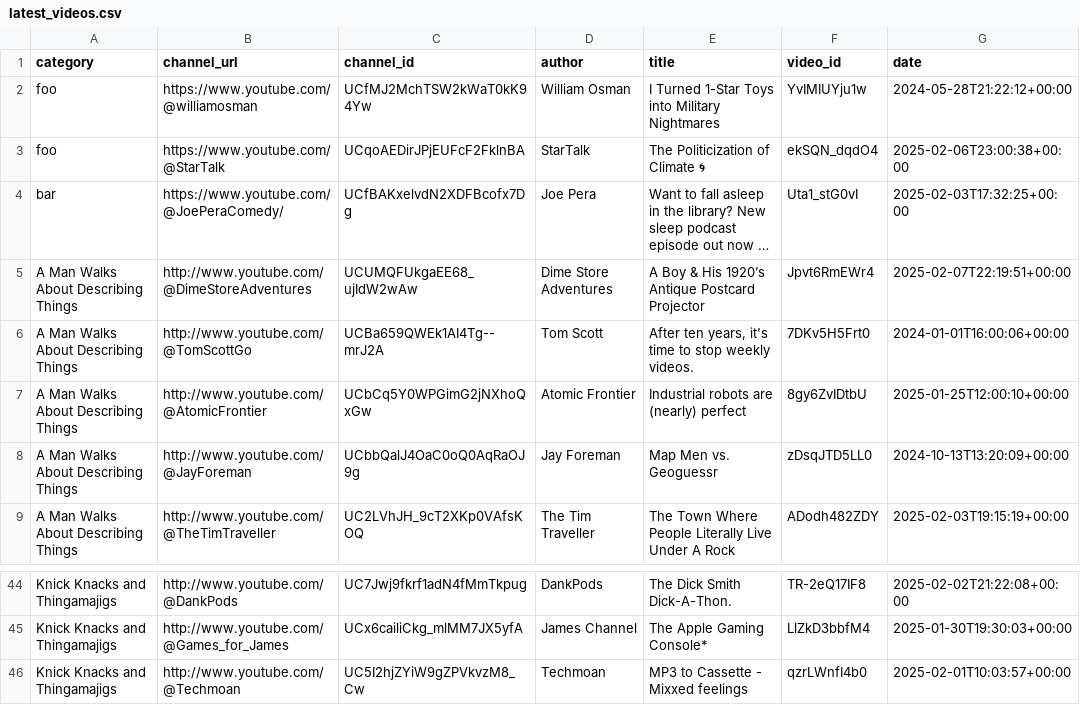
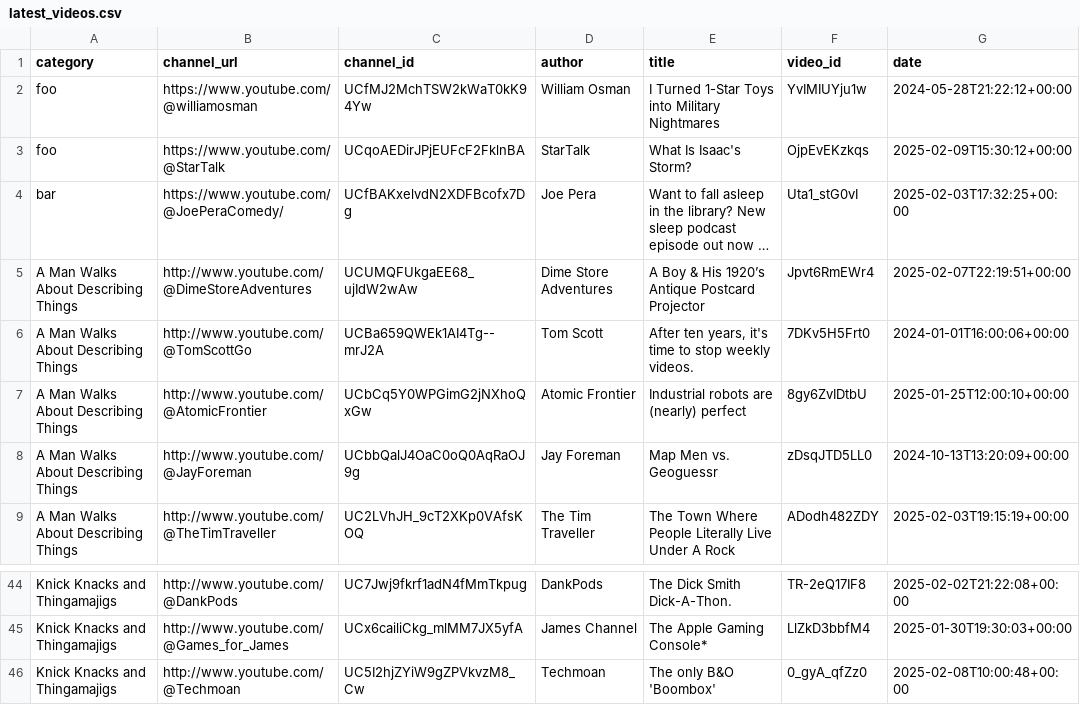
Before and after one commit to RMWinslow/ytrss, a CSV file: latest_videos.csv, drawn as a sheet; only a part is shown, gaps mark what is left out; long unchanged cells end in …; the diff covers the shown part only; the diff names each change by its address in the sheet, - before the commit and + after, or states it on an @@ line.

```diff
--- a/latest_videos.csv
+++ b/latest_videos.csv
-E3 (title): The Politicization of Climate 🌀
+E3 (title): What Is Isaac's Storm?
-F3 (video_id): ekSQN_dqdO4
+F3 (video_id): OjpEvEKzkqs
-G3 (date): 2025-02-06T23:00:38+00:00
+G3 (date): 2025-02-09T15:30:12+00:00
-E46 (title): MP3 to Cassette - Mixxed feelings
+E46 (title): The only B&O 'Boombox'
-F46 (video_id): qzrLWnfI4b0
+F46 (video_id): 0_gyA_qfZz0
-G46 (date): 2025-02-01T10:03:57+00:00
+G46 (date): 2025-02-08T10:00:48+00:00
```
Also changed, not shown: 24 edited cells elsewhere in this file, 1 other file.
